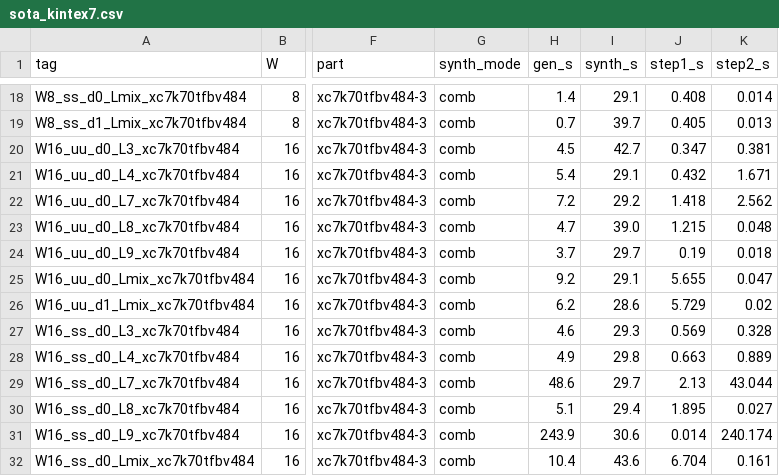
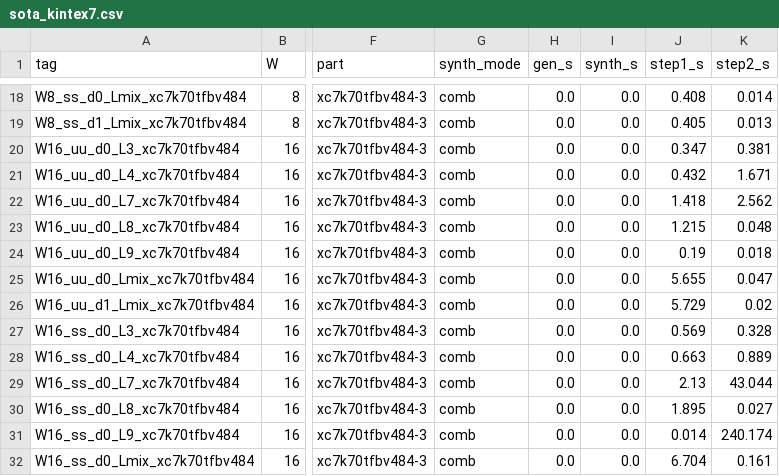
Before and after one commit to yaoss96/LEGOMult, a CSV file: LEGOMult/data/sota_kintex7.csv, drawn as a sheet; only a part is shown, gaps mark what is left out; the diff covers the shown part only; the diff names each change by its address in the sheet, - before the commit and + after, or states it on an @@ line.

```diff
--- a/LEGOMult/data/sota_kintex7.csv
+++ b/LEGOMult/data/sota_kintex7.csv
-H18 (gen_s): 1.4
+H18 (gen_s): 0.0
-I18 (synth_s): 29.1
+I18 (synth_s): 0.0
-H19 (gen_s): 0.7
+H19 (gen_s): 0.0
-I19 (synth_s): 39.7
+I19 (synth_s): 0.0
-H20 (gen_s): 4.5
+H20 (gen_s): 0.0
-I20 (synth_s): 42.7
+I20 (synth_s): 0.0
-H21 (gen_s): 5.4
+H21 (gen_s): 0.0
-I21 (synth_s): 29.1
+I21 (synth_s): 0.0
-H22 (gen_s): 7.2
+H22 (gen_s): 0.0
-I22 (synth_s): 29.2
+I22 (synth_s): 0.0
-H23 (gen_s): 4.7
+H23 (gen_s): 0.0
-I23 (synth_s): 39.0
+I23 (synth_s): 0.0
-H24 (gen_s): 3.7
+H24 (gen_s): 0.0
-I24 (synth_s): 29.7
+I24 (synth_s): 0.0
-H25 (gen_s): 9.2
+H25 (gen_s): 0.0
-I25 (synth_s): 29.1
+I25 (synth_s): 0.0
-H26 (gen_s): 6.2
+H26 (gen_s): 0.0
-I26 (synth_s): 28.6
+I26 (synth_s): 0.0
-H27 (gen_s): 4.6
+H27 (gen_s): 0.0
-I27 (synth_s): 29.3
+I27 (synth_s): 0.0
-H28 (gen_s): 4.9
+H28 (gen_s): 0.0
-I28 (synth_s): 29.8
+I28 (synth_s): 0.0
-H29 (gen_s): 48.6
+H29 (gen_s): 0.0
-I29 (synth_s): 29.7
+I29 (synth_s): 0.0
-H30 (gen_s): 5.1
+H30 (gen_s): 0.0
-I30 (synth_s): 29.4
+I30 (synth_s): 0.0
-H31 (gen_s): 243.9
+H31 (gen_s): 0.0
-I31 (synth_s): 30.6
+I31 (synth_s): 0.0
-H32 (gen_s): 10.4
+H32 (gen_s): 0.0
-I32 (synth_s): 43.6
+I32 (synth_s): 0.0
```
Also changed, not shown: 92 edited cells elsewhere in this file, 6 other files.
